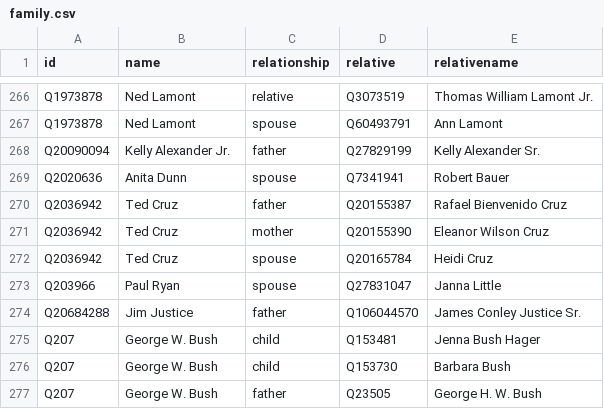
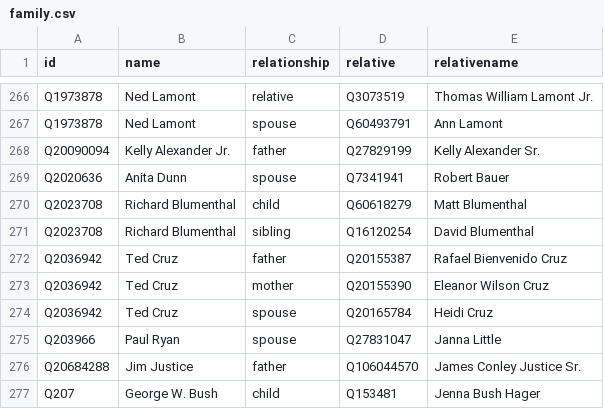
Before and after one commit to every-politician-scrapers/us-cabinet, a CSV file: html/family.csv, drawn as a sheet; only a part is shown, gaps mark what is left out; the shorter side is filled out with more unchanged rows; the diff names each change by its address in the sheet, - before the commit and + after, or states it on an @@ line.

```diff
--- a/html/family.csv
+++ b/html/family.csv
+row 270: Q2023708 | Richard Blumenthal | child | Q60618279 | Matt Blumenthal
+row 271: Q2023708 | Richard Blumenthal | sibling | Q16120254 | David Blumenthal
```
Also changed, not shown: 1 other file.
